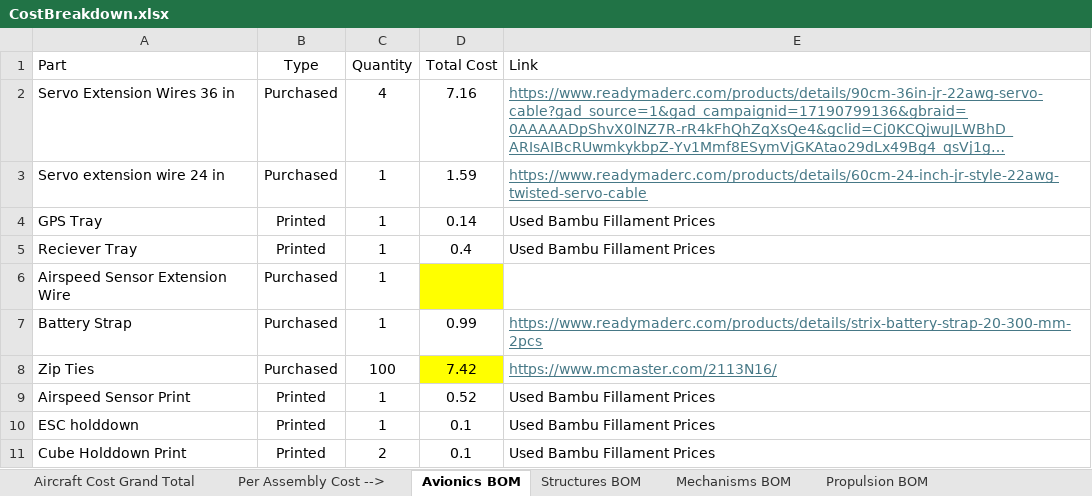
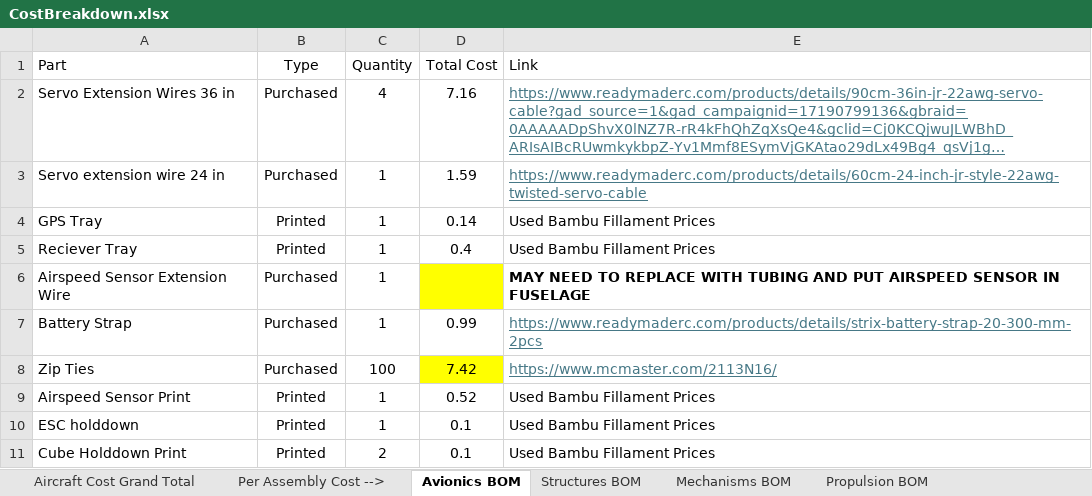
Before and after one commit to HudsonReynolds/451-DBF-Team01, an Excel workbook: CostBreakdown.xlsx, sheet Avionics BOM, drawn as a sheet; long unchanged cells end in …; values as stored, in another font and other column widths than the file's, no borders; the diff names each change by its address in the sheet, - before the commit and + after, or states it on an @@ line.

Commit message:
update airspeed edit

```diff
--- a/CostBreakdown.xlsx (sheet Avionics BOM)
+++ b/CostBreakdown.xlsx (sheet Avionics BOM)
-E6 (Link): (empty)
+E6 (Link): MAY NEED TO REPLACE WITH TUBING AND PUT AIRSPEED SENSOR IN FUSELAGE
```
